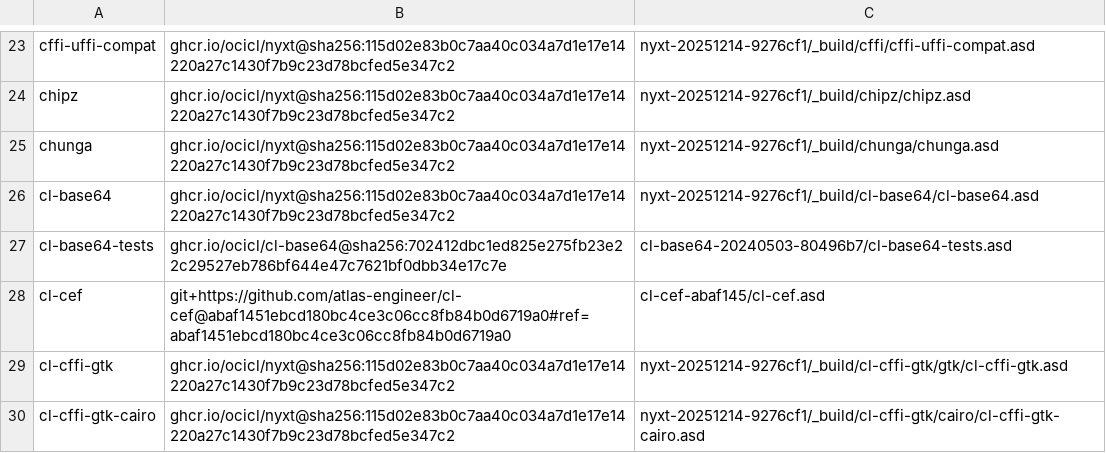
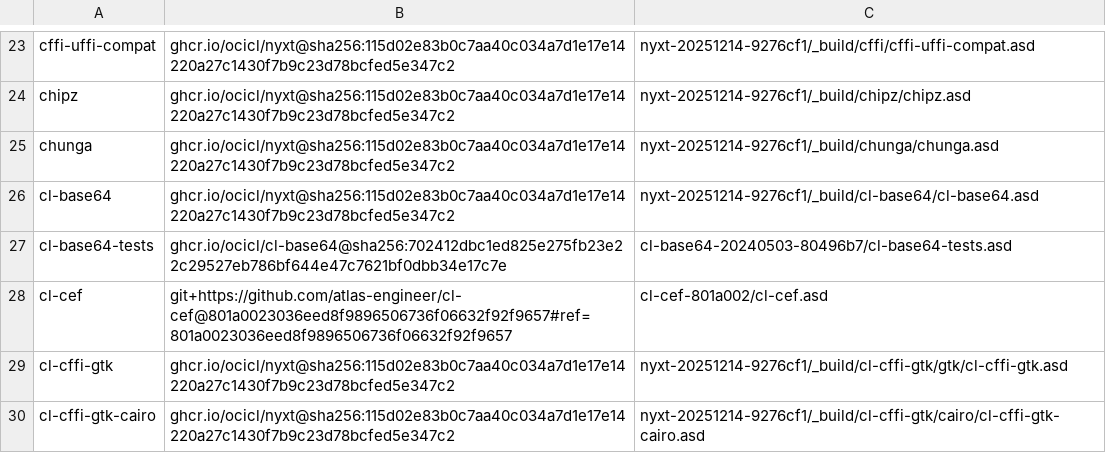
Before and after one commit to atlas-engineer/nyxt, a CSV file: ocicl.csv, drawn as a sheet; only a part is shown, gaps mark what is left out.

Commit message:
Pin cl-cef to the revision that cancels image loads per view.

```diff
--- a/ocicl.csv
+++ b/ocicl.csv
@@ -27,3 +27,3 @@ cl-base64, ghcr.io/ocicl/nyxt@sha256:115d02e83b0c7aa40c034a7d1e17e14220a27c1430f
 cl-base64-tests, ghcr.io/ocicl/cl-base64@sha256:702412dbc1ed825e275fb23e22c29527eb786bf644e47c7621bf0dbb34e17c7e, cl-base64-20240503-80496b7/cl-base64-tests.asd
-cl-cef, git+https://github.com/atlas-engineer/cl-cef@abaf1451ebcd180bc4ce3c06cc8fb84b0d6719a0#ref=abaf1451ebcd180bc4ce3c06cc8fb84b0d6719a0, cl-cef-abaf145/cl-cef.asd
+cl-cef, git+https://github.com/atlas-engineer/cl-cef@801a0023036eed8f9896506736f06632f92f9657#ref=801a0023036eed8f9896506736f06632f92f9657, cl-cef-801a002/cl-cef.asd
 cl-cffi-gtk, ghcr.io/ocicl/nyxt@sha256:115d02e83b0c7aa40c034a7d1e17e14220a27c1430f7b9c23d78bcfed5e347c2, nyxt-20251214-9276cf1/_build/cl-cffi-gtk/gtk/cl-cffi-gtk.asd
```
